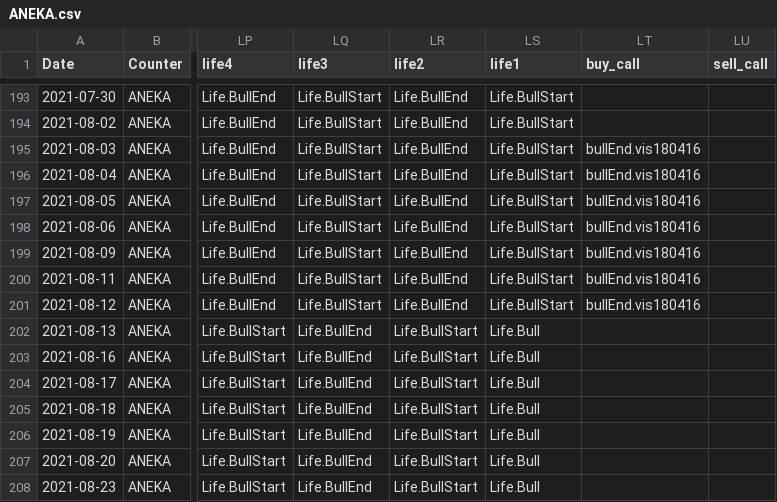
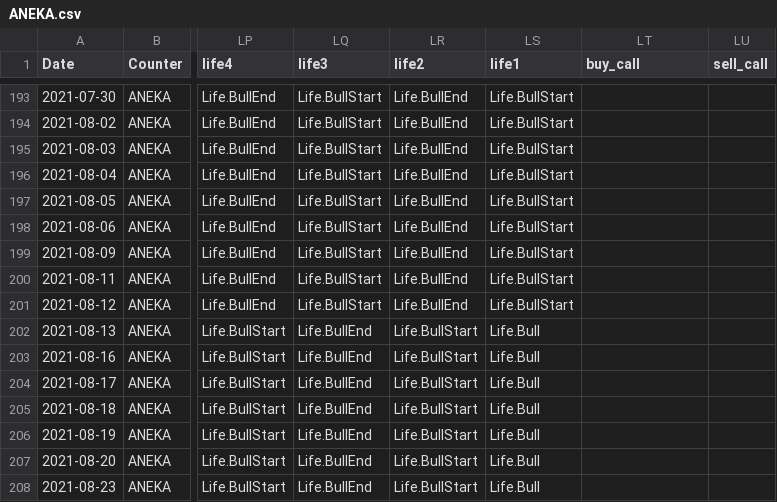
Before and after one commit to hwase0ng/life, a CSV file: ANEKA.csv, drawn as a sheet; only a part is shown, gaps mark what is left out; the diff names each change by its address in the sheet, - before the commit and + after, or states it on an @@ line.

Commit message:
new life

```diff
--- a/ANEKA.csv
+++ b/ANEKA.csv
-LT195:LT201 (buy_call): bullEnd.vis180416
+LT195:LT201 (buy_call): (empty)
```
Also changed, not shown: EFRAME.csv, FLEXI.csv, 25 other files.
